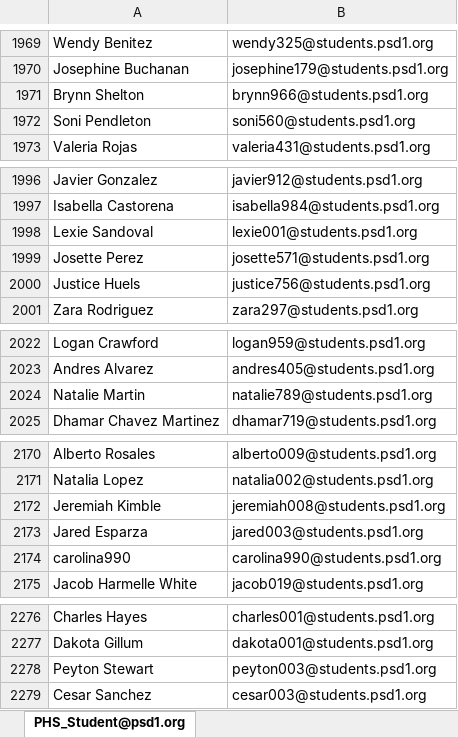
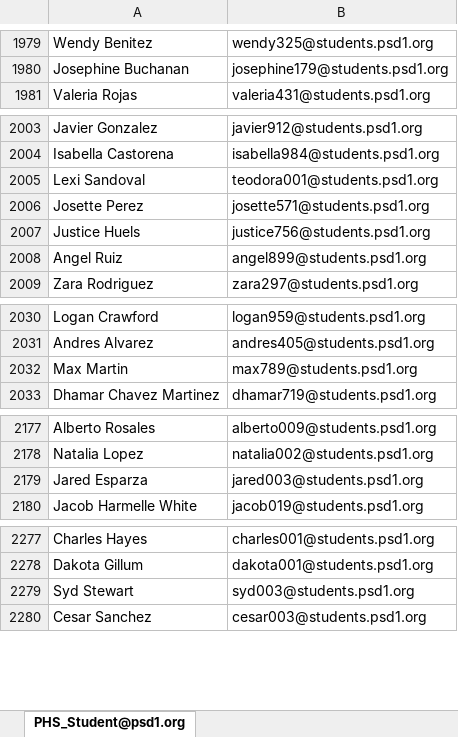
Before and after one commit to j-o-h-n-w-e-i-s/Misc, an Excel workbook: PHS_Student@psd1.org.xlsx, sheet PHS_Student@psd1.org, drawn as a sheet; only a part is shown, gaps mark what is left out; values as stored, in another font and other column widths than the file's, no borders; removed rows and columns are numbered as before the commit, all else as after; the diff covers the shown part only; the diff names each change by its address in the sheet, - before the commit and + after, or states it on an @@ line.

```diff
--- a/PHS_Student@psd1.org.xlsx (sheet PHS_Student@psd1.org)
+++ b/PHS_Student@psd1.org.xlsx (sheet PHS_Student@psd1.org)
-row 1971: Brynn Shelton | brynn966@students.psd1.org
-row 1972: Soni Pendleton | soni560@students.psd1.org
-A2005: Lexie Sandoval
+A2005: Lexi Sandoval
-B2005: lexie001@students.psd1.org
+B2005: teodora001@students.psd1.org
+row 2008: Angel Ruiz | angel899@students.psd1.org
-row 2024: Natalie Martin | natalie789@students.psd1.org
+row 2032: Max Martin | max789@students.psd1.org
-row 2172: Jeremiah Kimble | jeremiah008@students.psd1.org
-row 2174: carolina990 | carolina990@students.psd1.org
-row 2278: Peyton Stewart | peyton003@students.psd1.org
+row 2279: Syd Stewart | syd003@students.psd1.org
```
Also changed, not shown: 34 added rows, 25 removed rows and 9 edited cells elsewhere in this sheet, PHS_Grade9@psd1.org.xlsx, 12 other files.
